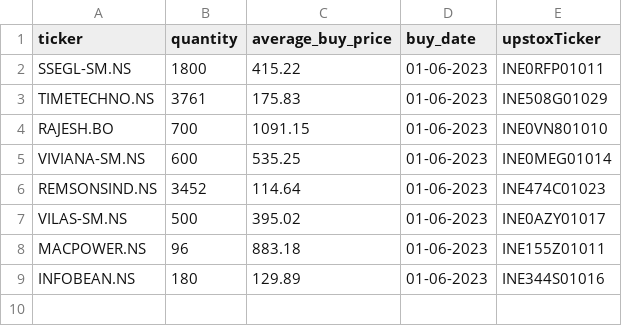
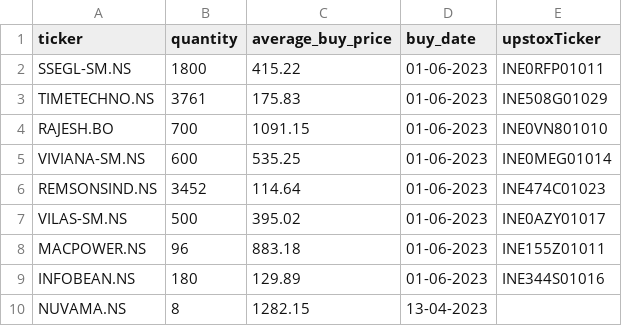
Before and after one commit to agdevops07/portfolio-tracker-gh, a CSV file: data/my_portfolio.csv, drawn as a sheet.

```diff
--- a/data/my_portfolio.csv
+++ b/data/my_portfolio.csv
@@ -9 +9,2 @@ MACPOWER.NS,96,883.18,01-06-2023,INE155Z01011
 INFOBEAN.NS,180,129.89,01-06-2023,INE344S01016
+NUVAMA.NS,8,1282.15,13-04-2023,
```
Also changed, not shown: 8 other files.
